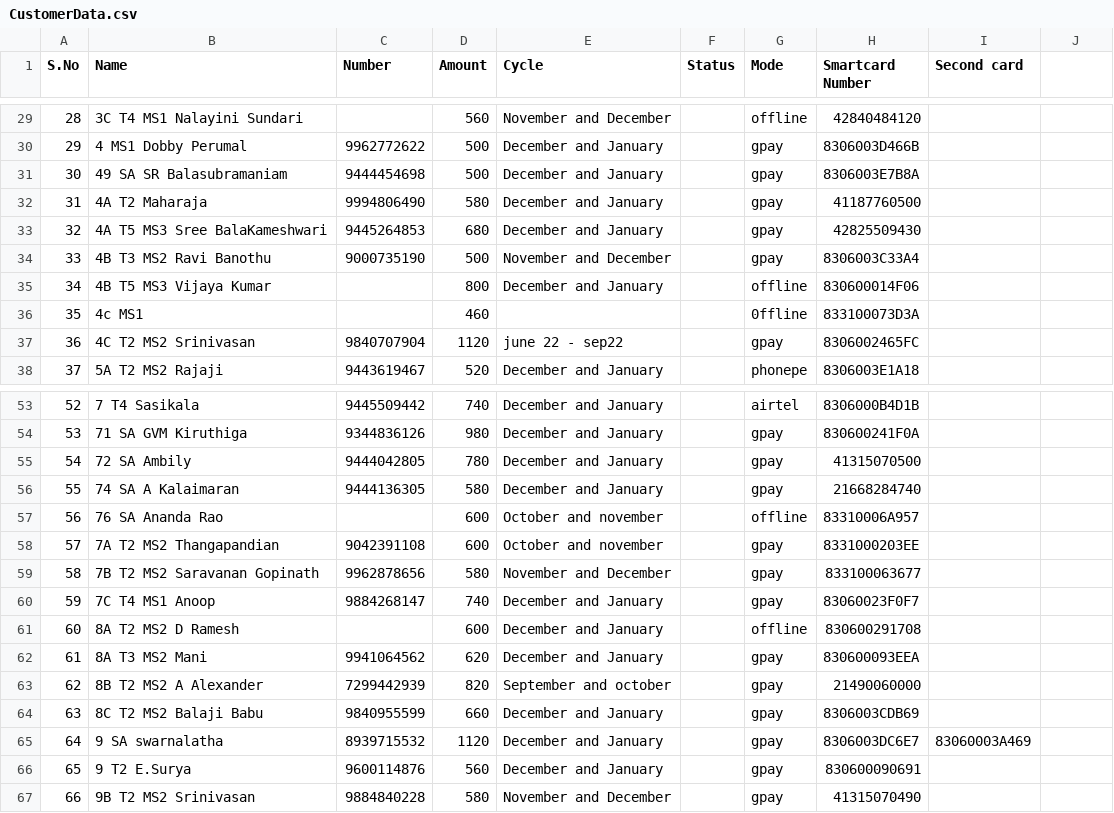
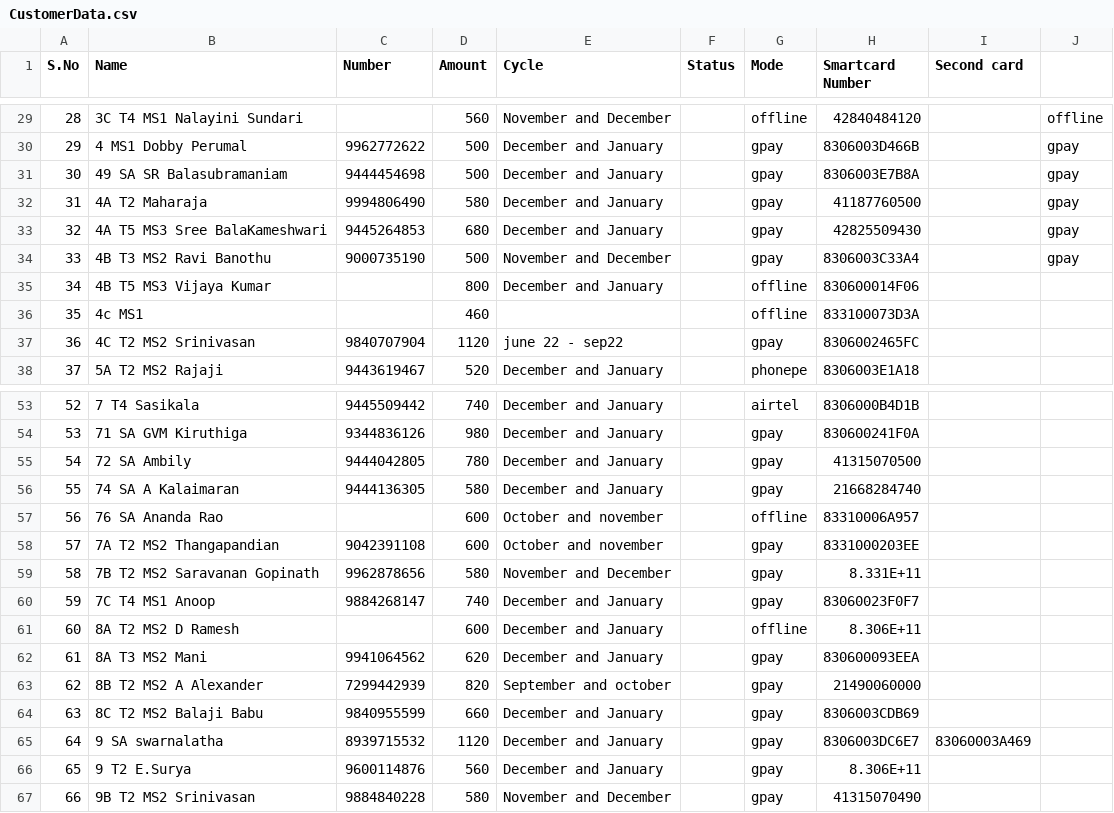
Before and after one commit to Gowthamrajp/PaymentReminder, a CSV file: CustomerData.csv, drawn as a sheet; only a part is shown, gaps mark what is left out; the diff covers the shown part only.

```diff
--- a/CustomerData.csv
+++ b/CustomerData.csv
@@ -29,6 +29,6 @@ S.No,Name,Number,Amount,Cycle,Status,Mode,Smartcard Number,Second card
-28,3C T4 MS1 Nalayini Sundari,,560,November and December,,offline,42840484120,
-29,4 MS1 Dobby Perumal,9962772622,500,December and January,,gpay,8306003D466B,
-30,49 SA SR Balasubramaniam,9444454698,500,December and January,,gpay,8306003E7B8A,
-31,4A T2 Maharaja,9994806490,580,December and January,,gpay,41187760500,
-32,4A T5 MS3 Sree BalaKameshwari,9445264853,680,December and January,,gpay,42825509430,
-33,4B T3 MS2 Ravi Banothu,9000735190,500,November and December,,gpay,8306003C33A4,
+28,3C T4 MS1 Nalayini Sundari,,560,November and December,,offline,42840484120,,offline
+29,4 MS1 Dobby Perumal,9962772622,500,December and January,,gpay,8306003D466B,,gpay
+30,49 SA SR Balasubramaniam,9444454698,500,December and January,,gpay,8306003E7B8A,,gpay
+31,4A T2 Maharaja,9994806490,580,December and January,,gpay,41187760500,,gpay
+32,4A T5 MS3 Sree BalaKameshwari,9445264853,680,December and January,,gpay,42825509430,,gpay
+33,4B T3 MS2 Ravi Banothu,9000735190,500,November and December,,gpay,8306003C33A4,,gpay
@@ -36 +36 @@ S.No,Name,Number,Amount,Cycle,Status,Mode,Smartcard Number,Second card
-35,4c MS1,,460,,,0ffline,833100073D3A,
+35,4c MS1,,460,,,offline,833100073D3A,,
@@ -59 +59 @@ S.No,Name,Number,Amount,Cycle,Status,Mode,Smartcard Number,Second card
-58,7B T2 MS2 Saravanan Gopinath,9962878656,580,November and December,,gpay,833100063677,
+58,7B T2 MS2 Saravanan Gopinath,9962878656,580,November and December,,gpay,8.331E+11,,
@@ -61 +61 @@ S.No,Name,Number,Amount,Cycle,Status,Mode,Smartcard Number,Second card
-60,8A T2 MS2 D Ramesh,,600,December and January,,offline,830600291708,
+60,8A T2 MS2 D Ramesh,,600,December and January,,offline,8.306E+11,,
@@ -66 +66 @@ S.No,Name,Number,Amount,Cycle,Status,Mode,Smartcard Number,Second card
-65,9 T2 E.Surya,9600114876,560,December and January,,gpay,830600090691,
+65,9 T2 E.Surya,9600114876,560,December and January,,gpay,8.306E+11,,
```
Also changed, not shown: 30 edited cells elsewhere in this file.
